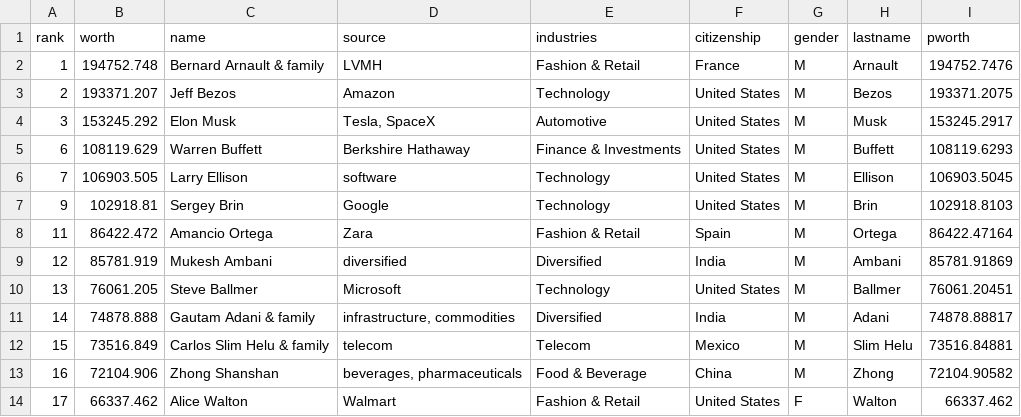
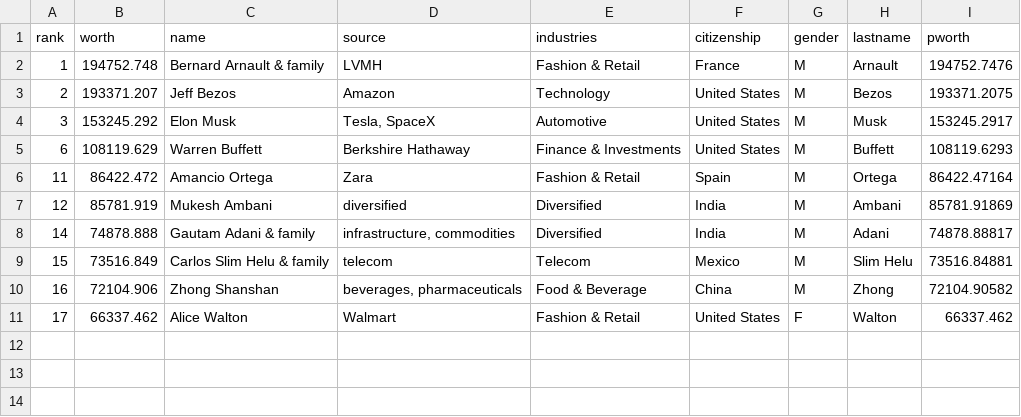
Before and after one commit to tagensingh/DATA620-WEEK-3, a CSV file: billionaires_sample2.csv, drawn as a sheet.

```diff
--- a/billionaires_sample2.csv
+++ b/billionaires_sample2.csv
@@ -5,7 +5,4 @@ rank,worth,name,source,industries,citizenship,gender,lastname,pworth
 6,108119.629,Warren Buffett,Berkshire Hathaway,Finance & Investments,United States,M,Buffett,108119.6293
-7,106903.505,Larry Ellison,software,Technology,United States,M,Ellison,106903.5045
-9,102918.81,Sergey Brin,Google,Technology,United States,M,Brin,102918.8103
 11,86422.472,Amancio Ortega,Zara,Fashion & Retail,Spain,M,Ortega,86422.47164
 12,85781.919,Mukesh Ambani,diversified,Diversified,India,M,Ambani,85781.91869
-13,76061.205,Steve Ballmer,Microsoft,Technology,United States,M,Ballmer,76061.20451
 14,74878.888,Gautam Adani & family,"infrastructure, commodities",Diversified,India,M,Adani,74878.88817
```
Also changed, not shown: 1 other file.
